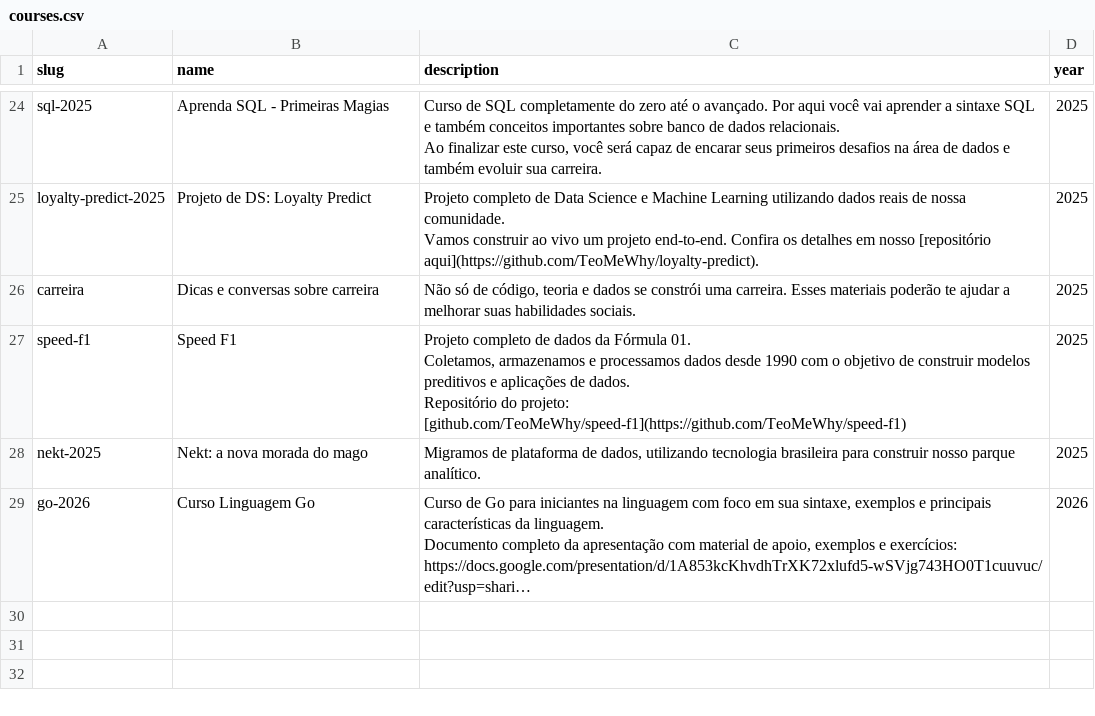
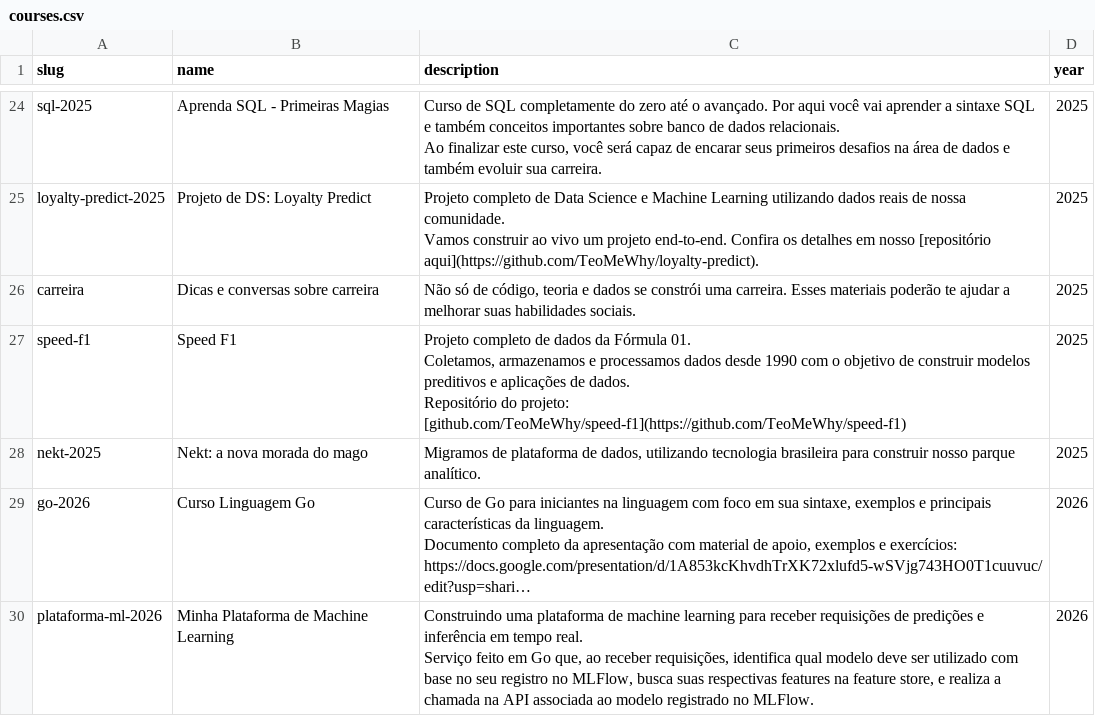
Before and after one commit to TeoMeWhy/tmw-education, a CSV file: data/courses.csv, drawn as a sheet; only a part is shown, gaps mark what is left out; long unchanged cells end in …; ↵ is a line break in a cell; the diff names each change by its address in the sheet, - before the commit and + after, or states it on an @@ line.

```diff
--- a/data/courses.csv
+++ b/data/courses.csv
+row 30: plataforma-ml-2026 | Minha Plataforma de Machine Learning | Construindo uma plataforma de machine learning para receber requisições de predições e inferência em tempo real. ↵ Serviço feito em Go que, ao receber requisições, identifica qual modelo deve ser utilizado com base no seu registro no MLFlow, busca suas respectivas features na feature store, e realiza a chamada na API associada ao modelo registrado no MLFlow. | 2026
```
Also changed, not shown: data/courses_eps.csv, 3 other files.
